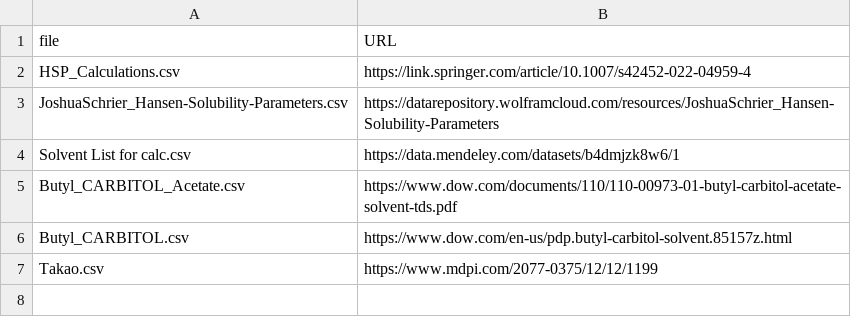
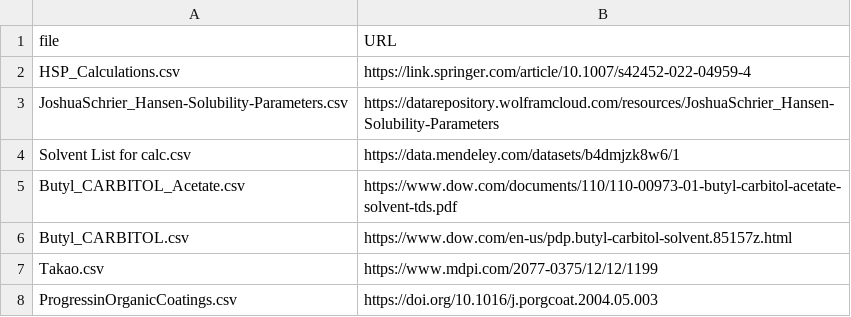
Before and after one commit to ToshihiroIguchi/MixingCompass, a CSV file: data/original/solvents/list.csv, drawn as a sheet; the diff names each change by its address in the sheet, - before the commit and + after, or states it on an @@ line.

Commit message:
Enhance Solvent Search with improved target configuration
- Restructure target input with Target 1 and Target 2 sections
- Add multiple data source options: None, Manual, Solute, and Solute (User Added Only)
- Implement HTML5 datalist for polymer and experimental result selection
- Add polymer data API endpoint for autocomplete functionality
- Remove Search Mode section to simplify interface
- Update all UI labels from Japanese to English
- Add polymer service to load and manage polymer database
- Support both R0 and Ra column naming in polymer CSV files
- Improve data validation and error handling

```diff
--- a/data/original/solvents/list.csv
+++ b/data/original/solvents/list.csv
+row 8: ProgressinOrganicCoatings.csv | https://doi.org/10.1016/j.porgcoat.2004.05.003
```
Also changed, not shown: 8 other files.
